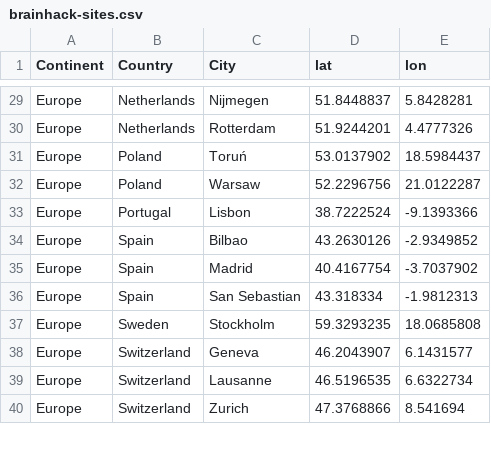
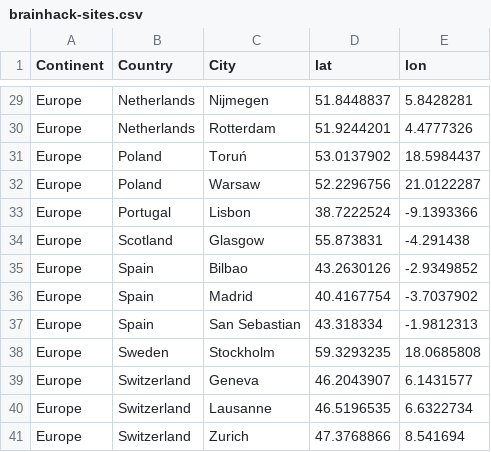
Before and after one commit to brainhackorg/brainhack_jupyter_book, a CSV file: data/brainhack-sites.csv, drawn as a sheet; only a part is shown, gaps mark what is left out; the diff names each change by its address in the sheet, - before the commit and + after, or states it on an @@ line.

```diff
--- a/data/brainhack-sites.csv
+++ b/data/brainhack-sites.csv
+row 34: Europe | Scotland | Glasgow | 55.873831 | -4.291438
```
Also changed, not shown: data/brainhack-timeline_new.csv.
